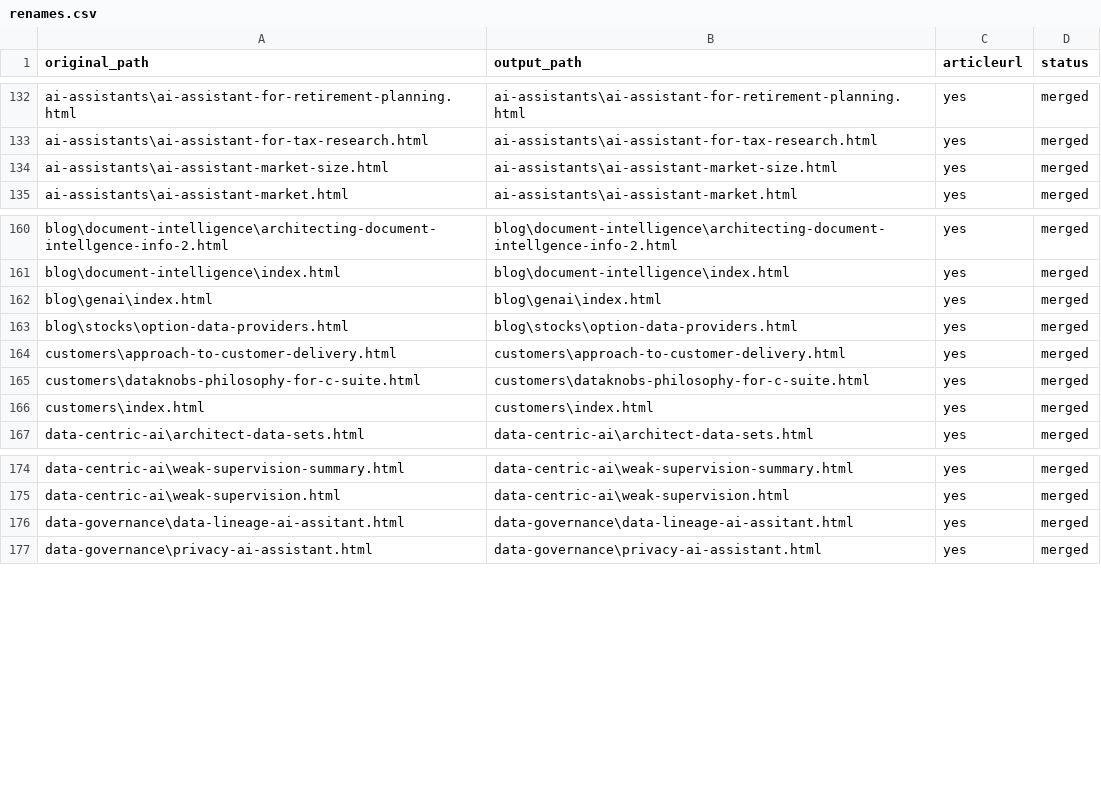
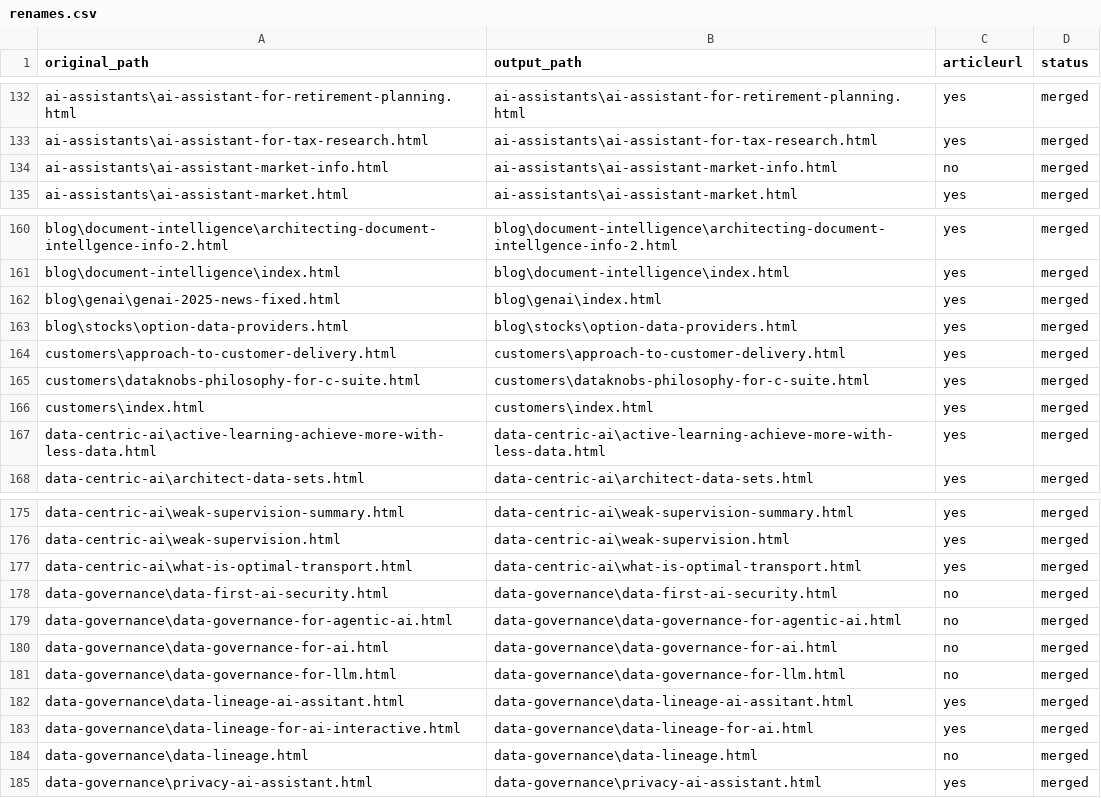
Before and after one commit to create-websites/dataknobs, a CSV file: output/content/renames.csv, drawn as a sheet; only a part is shown, gaps mark what is left out.

```diff
--- a/output/content/renames.csv
+++ b/output/content/renames.csv
@@ -133,3 +133,3 @@ ai-assistants\ai-assistant-for-retirement-planning.html,ai-assistants\ai-assista
 ai-assistants\ai-assistant-for-tax-research.html,ai-assistants\ai-assistant-for-tax-research.html,yes,merged
-ai-assistants\ai-assistant-market-size.html,ai-assistants\ai-assistant-market-size.html,yes,merged
+ai-assistants\ai-assistant-market-info.html,ai-assistants\ai-assistant-market-info.html,no,merged
 ai-assistants\ai-assistant-market.html,ai-assistants\ai-assistant-market.html,yes,merged
@@ -161,3 +161,3 @@ blog\document-intelligence\architecting-document-intellgence-info-2.html,blog\do
 blog\document-intelligence\index.html,blog\document-intelligence\index.html,yes,merged
-blog\genai\index.html,blog\genai\index.html,yes,merged
+blog\genai\genai-2025-news-fixed.html,blog\genai\index.html,yes,merged
 blog\stocks\option-data-providers.html,blog\stocks\option-data-providers.html,yes,merged
@@ -166,2 +166,3 @@ customers\dataknobs-philosophy-for-c-suite.html,customers\dataknobs-philosophy-f
 customers\index.html,customers\index.html,yes,merged
+data-centric-ai\active-learning-achieve-more-with-less-data.html,data-centric-ai\active-learning-achieve-more-with-less-data.html,yes,merged
 data-centric-ai\architect-data-sets.html,data-centric-ai\architect-data-sets.html,yes,merged
@@ -175,3 +176,10 @@ data-centric-ai\weak-supervision-summary.html,data-centric-ai\weak-supervision-s
 data-centric-ai\weak-supervision.html,data-centric-ai\weak-supervision.html,yes,merged
+data-centric-ai\what-is-optimal-transport.html,data-centric-ai\what-is-optimal-transport.html,yes,merged
+data-governance\data-first-ai-security.html,data-governance\data-first-ai-security.html,no,merged
+data-governance\data-governance-for-agentic-ai.html,data-governance\data-governance-for-agentic-ai.html,no,merged
+data-governance\data-governance-for-ai.html,data-governance\data-governance-for-ai.html,no,merged
+data-governance\data-governance-for-llm.html,data-governance\data-governance-for-llm.html,no,merged
 data-governance\data-lineage-ai-assitant.html,data-governance\data-lineage-ai-assitant.html,yes,merged
+data-governance\data-lineage-for-ai-interactive.html,data-governance\data-lineage-for-ai.html,yes,merged
+data-governance\data-lineage.html,data-governance\data-lineage.html,no,merged
 data-governance\privacy-ai-assistant.html,data-governance\privacy-ai-assistant.html,yes,merged
```
Also changed, not shown: 26 other files.
